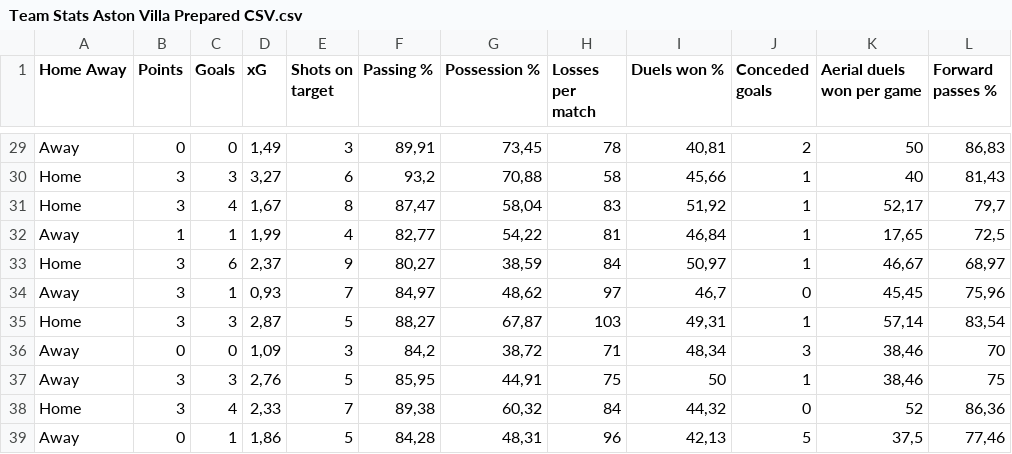
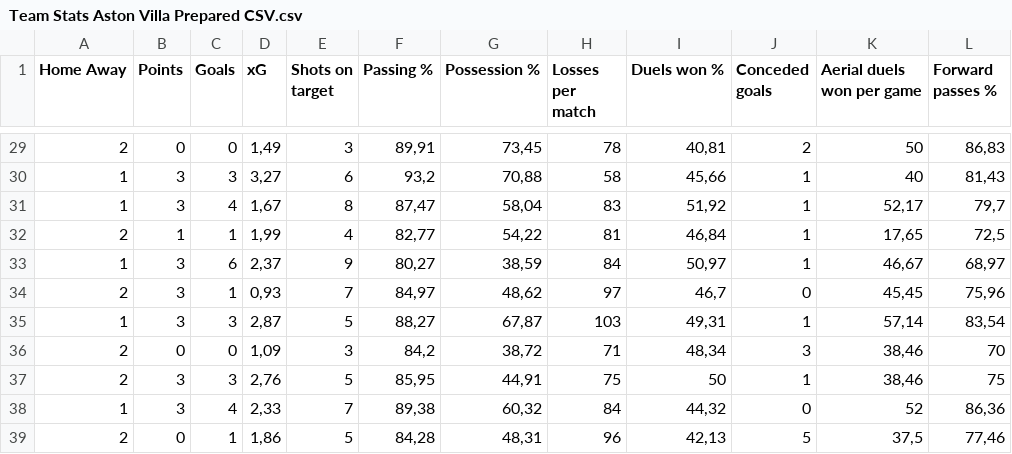
Before and after one commit to jry50390/Aston-Villa-PL-23-24, a CSV file: Team Stats Aston Villa Prepared CSV.csv, drawn as a sheet; only a part is shown, gaps mark what is left out; the diff covers the shown part only; the diff names each change by its address in the sheet, - before the commit and + after, or states it on an @@ line.

```diff
--- a/Team Stats Aston Villa Prepared CSV.csv
+++ b/Team Stats Aston Villa Prepared CSV.csv
-A29 (Home Away): Away
+A29 (Home Away): 2
-A30:A31 (Home Away): Home
+A30:A31 (Home Away): 1
-A32 (Home Away): Away
+A32 (Home Away): 2
-A33 (Home Away): Home
+A33 (Home Away): 1
-A34 (Home Away): Away
+A34 (Home Away): 2
-A35 (Home Away): Home
+A35 (Home Away): 1
-A36:A37 (Home Away): Away
+A36:A37 (Home Away): 2
-A38 (Home Away): Home
+A38 (Home Away): 1
-A39 (Home Away): Away
+A39 (Home Away): 2
```
Also changed, not shown: 27 edited cells elsewhere in this file.
